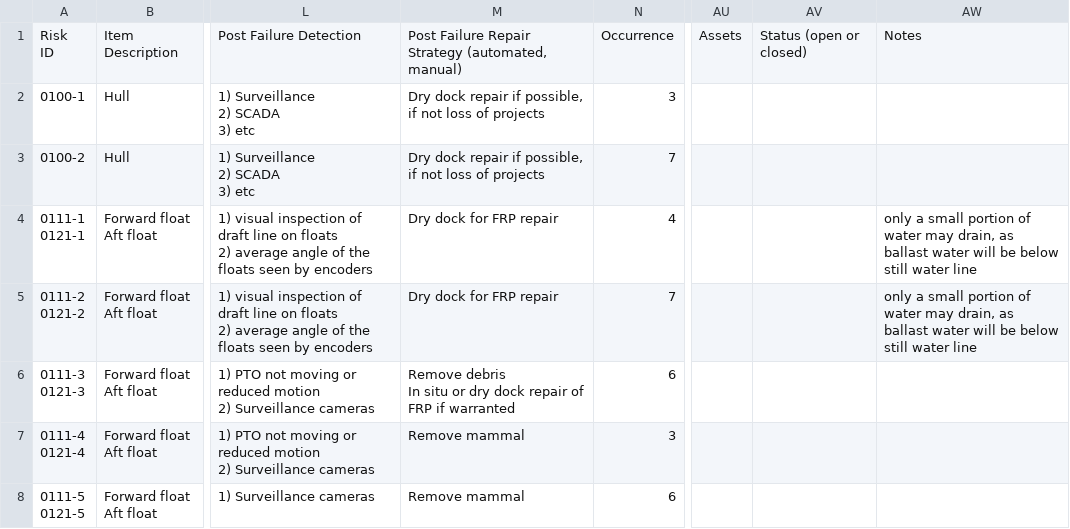
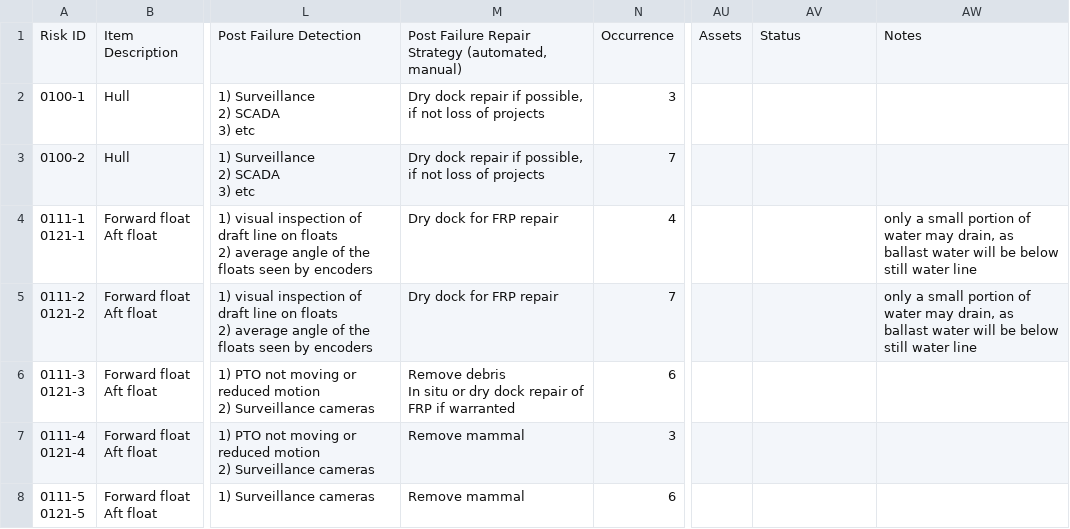
Before and after one commit to DoTorr/UCF, a CSV file: DE-EE0007347 M3.4 SR-RR-0100 Hull PD v3.0 07-25-2016.csv, drawn as a sheet; only a part is shown, gaps mark what is left out; ↵ is a line break in a cell; the diff names each change by its address in the sheet, - before the commit and + after, or states it on an @@ line.

Commit message:
Update DE-EE0007347 M3.4 SR-RR-0100 Hull PD v3.0 07-25-2016.csv

```diff
--- a/DE-EE0007347 M3.4 SR-RR-0100 Hull PD v3.0 07-25-2016.csv
+++ b/DE-EE0007347 M3.4 SR-RR-0100 Hull PD v3.0 07-25-2016.csv
-A1: Risk ↵ ID
+A1: Risk ID
-M1: …(automated, manual)
+M1: …(automated, manual)
-AV1: Status (open or closed)
+AV1: Status
```
